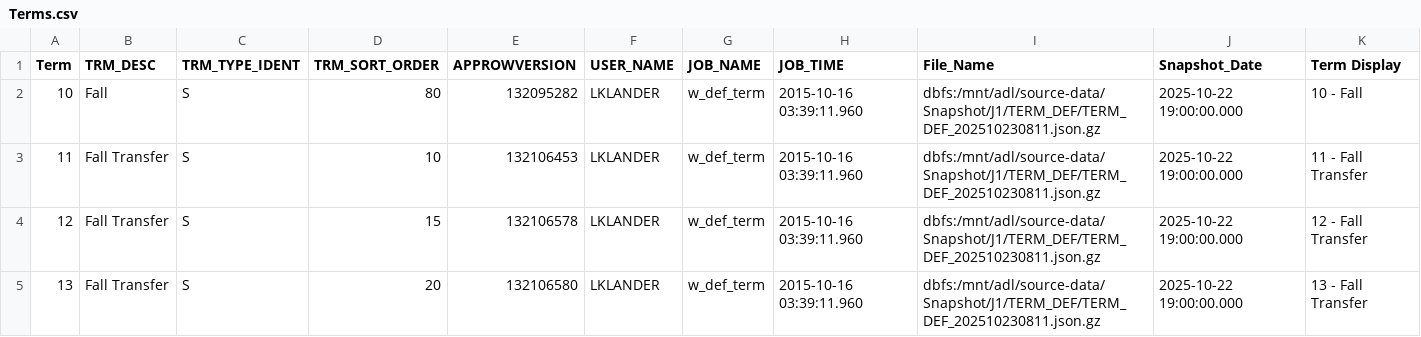
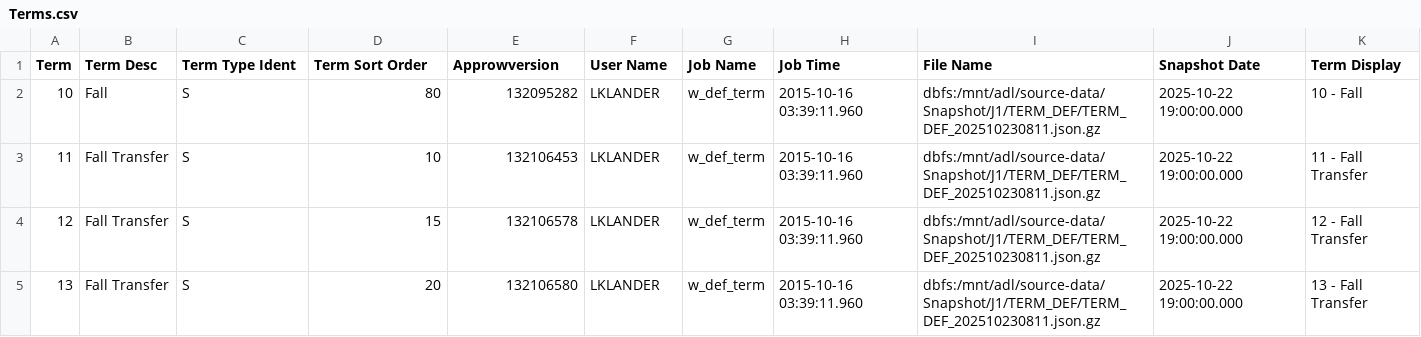
Before and after one commit to runellking123/Final-PowerBI-Dashboard-Files, a CSV file: Main Tables/Terms.csv, drawn as a sheet; only a part is shown; the diff names each change by its address in the sheet, - before the commit and + after, or states it on an @@ line.

```diff
--- a/Main Tables/Terms.csv
+++ b/Main Tables/Terms.csv
-B1: TRM_DESC
+B1: Term Desc
-C1: TRM_TYPE_IDENT
+C1: Term Type Ident
-D1: TRM_SORT_ORDER
+D1: Term Sort Order
-E1: APPROWVERSION
+E1: Approwversion
-F1: USER_NAME
+F1: User Name
-G1: JOB_NAME
+G1: Job Name
-H1: JOB_TIME
+H1: Job Time
-I1: File_Name
+I1: File Name
-J1: Snapshot_Date
+J1: Snapshot Date
```
Also changed, not shown: Main Tables/ChargeDefinitions.csv, Main Tables/Credit_Types.csv, 11 other files.
